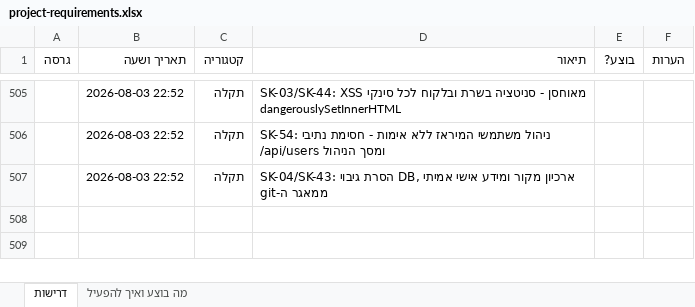
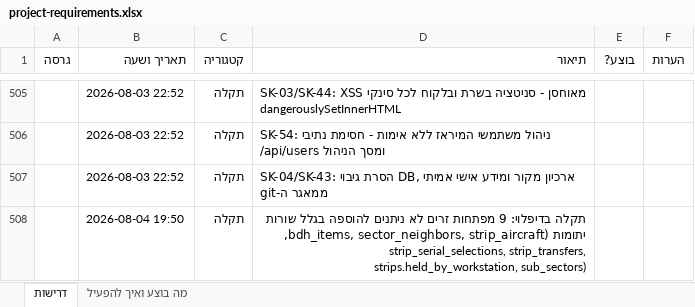
Before and after one commit to levori119/skyboard, an Excel workbook: project-requirements.xlsx, sheet דרישות, drawn as a sheet; only a part is shown, gaps mark what is left out; values as stored, in another font and other column widths than the file's, no borders; the diff names each change by its address in the sheet, - before the commit and + after, or states it on an @@ line.

```diff
--- a/project-requirements.xlsx (sheet דרישות)
+++ b/project-requirements.xlsx (sheet דרישות)
+row 508:  | 2026-08-04 19:50 | תקלה | תקלה בדיפלוי: 9 מפתחות זרים לא ניתנים להוספה בגלל שורות יתומות (bdh_items, sector_neighbors, strip_aircraft, strip_serial_selections, strip_transfers, strips.held_by_workstation, sub_sectors)
```
Also changed, not shown: 7 other files.
